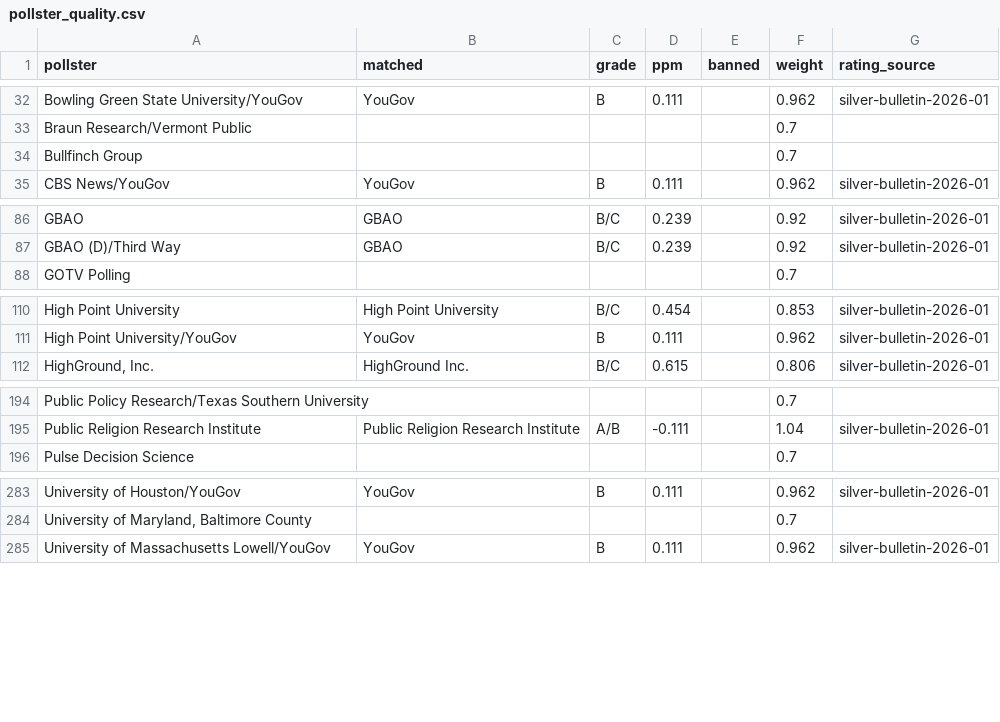
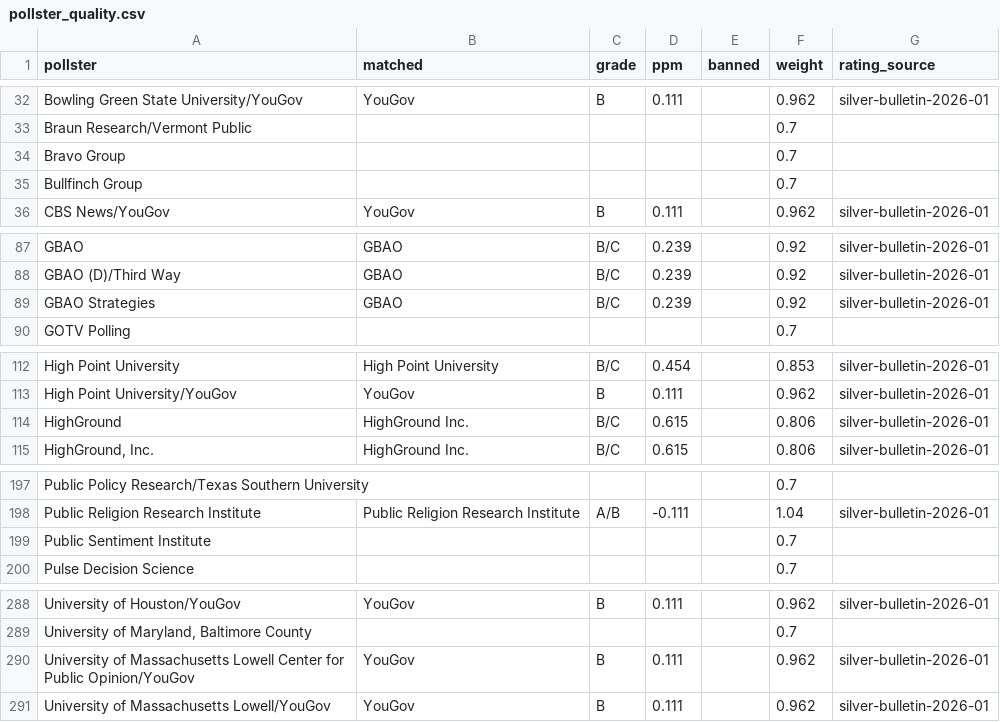
Before and after one commit to KaraZajac/MIDTERMS2026, a CSV file: data/pollster_quality.csv, drawn as a sheet; only a part is shown, gaps mark what is left out; the diff covers the shown part only.

```diff
--- a/data/pollster_quality.csv
+++ b/data/pollster_quality.csv
@@ -33,2 +33,3 @@ Bowling Green State University/YouGov,YouGov,B,0.111,,0.962,silver-bulletin-2026
 Braun Research/Vermont Public,,,,,0.7,
+Bravo Group,,,,,0.7,
 Bullfinch Group,,,,,0.7,
@@ -87,2 +88,3 @@ GBAO,GBAO,B/C,0.239,,0.92,silver-bulletin-2026-01
 GBAO (D)/Third Way,GBAO,B/C,0.239,,0.92,silver-bulletin-2026-01
+GBAO Strategies,GBAO,B/C,0.239,,0.92,silver-bulletin-2026-01
 GOTV Polling,,,,,0.7,
@@ -111,2 +113,3 @@ High Point University,High Point University,B/C,0.454,,0.853,silver-bulletin-202
 High Point University/YouGov,YouGov,B,0.111,,0.962,silver-bulletin-2026-01
+HighGround,HighGround Inc.,B/C,0.615,,0.806,silver-bulletin-2026-01
 "HighGround, Inc.",HighGround Inc.,B/C,0.615,,0.806,silver-bulletin-2026-01
@@ -195,2 +198,3 @@ Public Policy Research/Texas Southern University,,,,,0.7,
 Public Religion Research Institute,Public Religion Research Institute,A/B,-0.111,,1.04,silver-bulletin-2026-01
+Public Sentiment Institute,,,,,0.7,
 Pulse Decision Science,,,,,0.7,
@@ -284,2 +289,3 @@ University of Houston/YouGov,YouGov,B,0.111,,0.962,silver-bulletin-2026-01
 "University of Maryland, Baltimore County",,,,,0.7,
+University of Massachusetts Lowell Center for Public Opinion/YouGov,YouGov,B,0.111,,0.962,silver-bulletin-2026-01
 University of Massachusetts Lowell/YouGov,YouGov,B,0.111,,0.962,silver-bulletin-2026-01
```
Also changed, not shown: 1 added row elsewhere in this file, data/races/governor.csv, data/races/house.csv, 15 other files.
